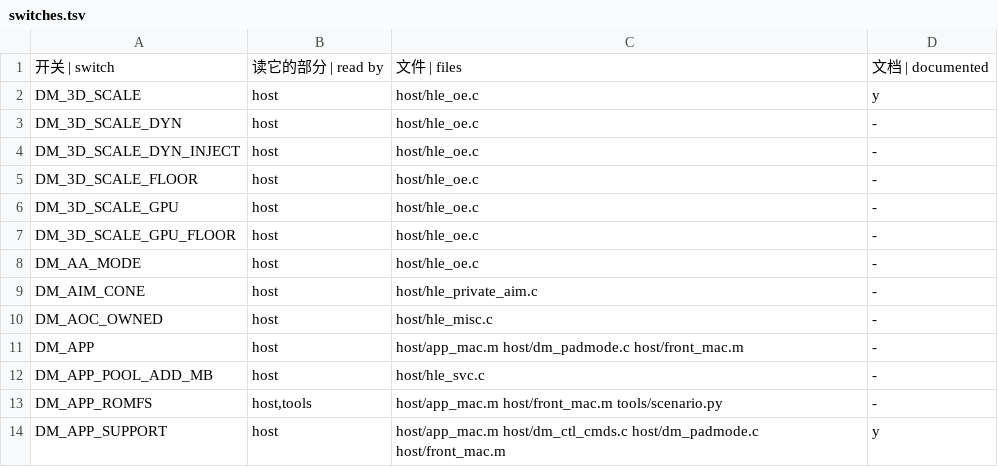
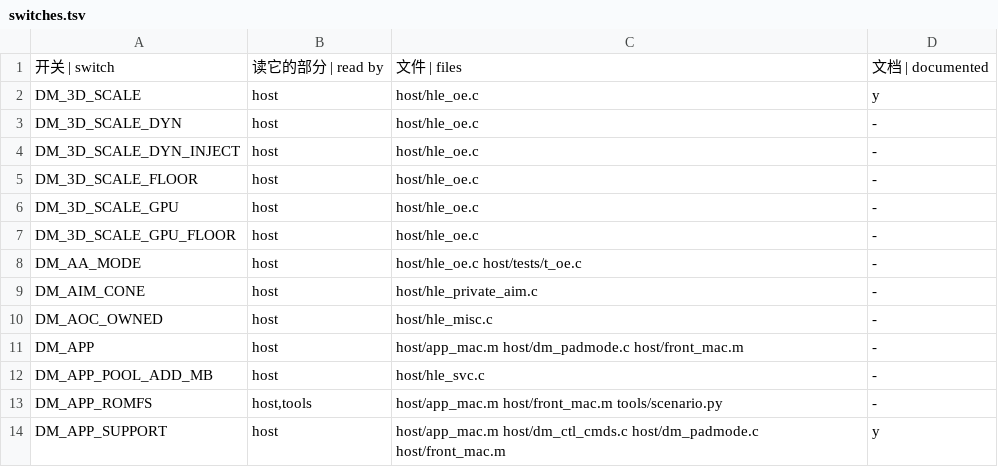
Before and after one commit to PowerBeef/d2r-metal, a TSV file: dm/switches.tsv, drawn as a sheet; only a part is shown.

```diff
--- a/dm/switches.tsv
+++ b/dm/switches.tsv
@@ -7,3 +7,3 @@ DM_3D_SCALE_GPU	host	host/hle_oe.c	-
 DM_3D_SCALE_GPU_FLOOR	host	host/hle_oe.c	-
-DM_AA_MODE	host	host/hle_oe.c	-
+DM_AA_MODE	host	host/hle_oe.c host/tests/t_oe.c	-
 DM_AIM_CONE	host	host/hle_private_aim.c	-
```
Also changed, not shown: 4 other files.
